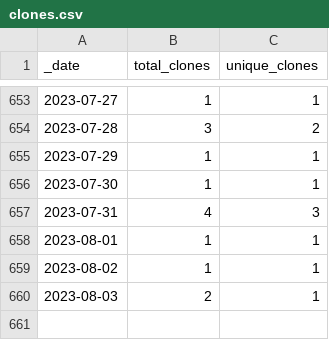
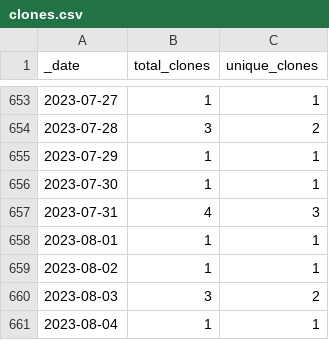
Before and after one commit to ajstamm/gatpkg, a CSV file: traffic/clones.csv, drawn as a sheet; only a part is shown, gaps mark what is left out.

Commit message:
GitHub traffic

```diff
--- a/traffic/clones.csv
+++ b/traffic/clones.csv
@@ -659,2 +659,3 @@ _date,total_clones,unique_clones
 2023-08-02,1,1
-2023-08-03,2,1
+2023-08-03,3,2
+2023-08-04,1,1
```
Also changed, not shown: traffic/views.csv, 1 other file.
